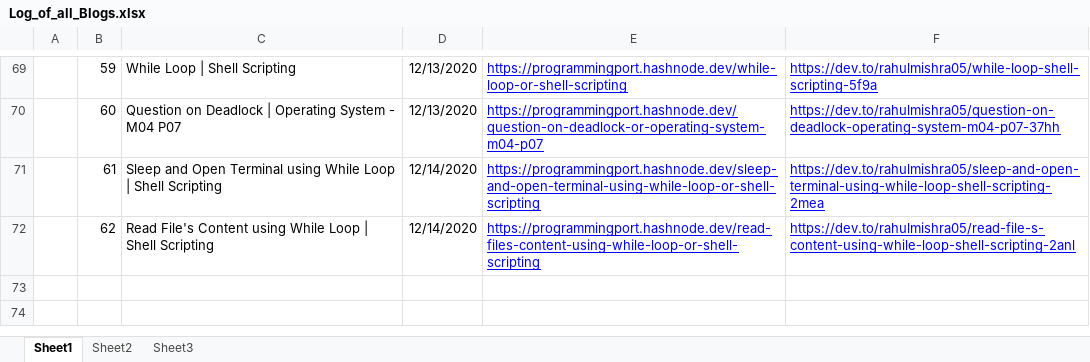
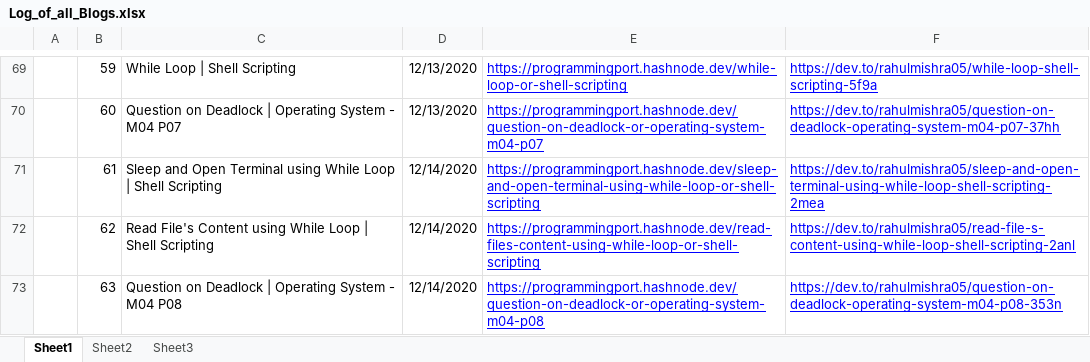
Before and after one commit to rahulMishra05/Blog, an Excel workbook: Log_of_all_Blogs.xlsx, sheet Sheet1, drawn as a sheet; only a part is shown, gaps mark what is left out; values as stored, in another font and other column widths than the file's, no borders; charts and pictures and table styles not drawn; the diff names each change by its address in the sheet, - before the commit and + after, or states it on an @@ line.

Commit message:
Log file updated, with links of Post63

```diff
--- a/Log_of_all_Blogs.xlsx (sheet Sheet1)
+++ b/Log_of_all_Blogs.xlsx (sheet Sheet1)
+row 73:  | 63 | Question on Deadlock | Operating System - M04 P08 | 12/14/2020 | https://programmingport.hashnode.dev/question-on-deadlock-or-operating-system-m04-p08 | https://dev.to/rahulmishra05/question-on-deadlock-operating-system-m04-p08-353n
```
